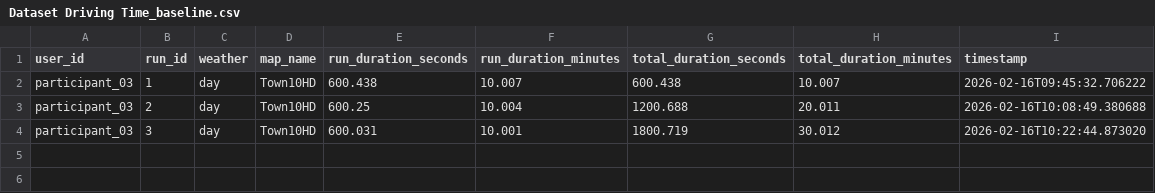
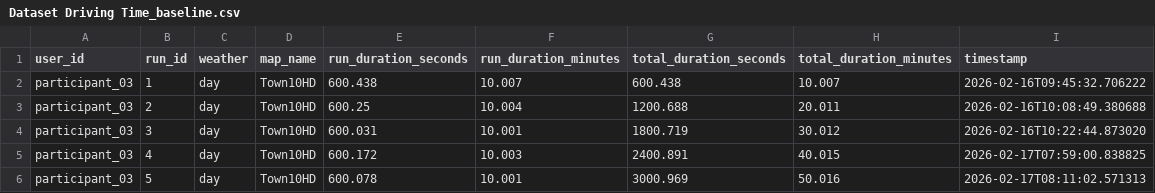
Before and after one commit to AndreaBedei1/Drive-dristraction-framework, a CSV file: drive/data/Dataset Driving Time_baseline.csv, drawn as a sheet; the diff names each change by its address in the sheet, - before the commit and + after, or states it on an @@ line.

```diff
--- a/drive/data/Dataset Driving Time_baseline.csv
+++ b/drive/data/Dataset Driving Time_baseline.csv
+row 5: participant_03 | 4 | day | Town10HD | 600.172 | 10.003 | 2400.891 | 40.015 | 2026-02-17T07:59:00.838825
+row 6: participant_03 | 5 | day | Town10HD | 600.078 | 10.001 | 3000.969 | 50.016 | 2026-02-17T08:11:02.571313
```
Also changed, not shown: drive/data/Dataset Errors_baseline.csv, 5 other files.
